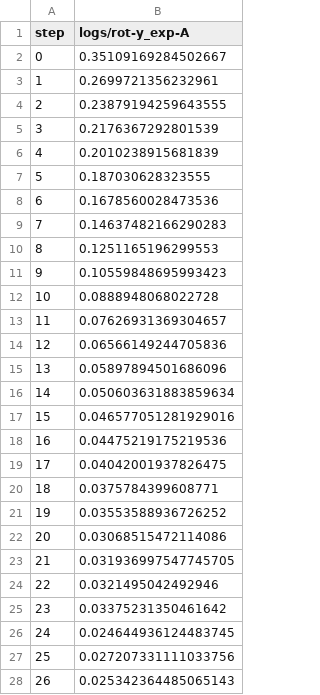
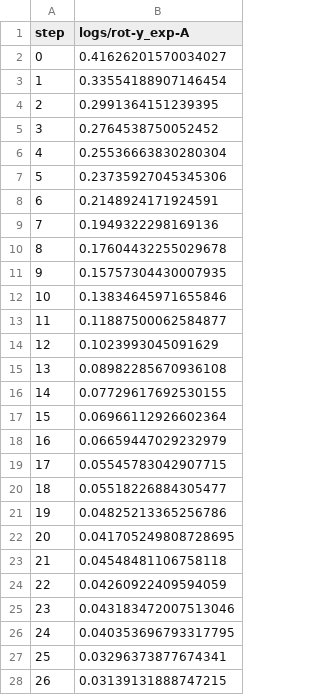
Before and after one commit to umd-fire-coml/survey-orientation-representations, a CSV file: utils/csv_output/exp-A_cleaned_training_loss.csv, drawn as a sheet; only a part is shown; the diff covers the shown part only.

```diff
--- a/utils/csv_output/exp-A_cleaned_training_loss.csv
+++ b/utils/csv_output/exp-A_cleaned_training_loss.csv
@@ -1,28 +1,28 @@
 step,logs/rot-y_exp-A
-0,0.35109169284502667
-1,0.2699721356232961
-2,0.23879194259643555
-3,0.2176367292801539
-4,0.2010238915681839
-5,0.187030628323555
-6,0.1678560028473536
-7,0.14637482166290283
-8,0.1251165196299553
-9,0.10559848695993423
-10,0.0888948068022728
-11,0.07626931369304657
-12,0.06566149244705836
-13,0.05897894501686096
-14,0.050603631883859634
-15,0.046577051281929016
-16,0.04475219175219536
-17,0.04042001937826475
-18,0.0375784399608771
-19,0.03553588936726252
-20,0.03068515472114086
-21,0.031936997547745705
-22,0.0321495042492946
-23,0.03375231350461642
-24,0.024644936124483745
-25,0.027207331111033756
-26,0.025342364485065143
+0,0.41626201570034027
+1,0.33554188907146454
+2,0.2991364151239395
+3,0.2764538750052452
+4,0.25536663830280304
+5,0.23735927045345306
+6,0.2148924171924591
+7,0.1949322298169136
+8,0.17604432255029678
+9,0.15757304430007935
+10,0.13834645971655846
+11,0.11887500062584877
+12,0.1023993045091629
+13,0.08982285670936108
+14,0.07729617692530155
+15,0.06966112926602364
+16,0.06659447029232979
+17,0.05545783042907715
+18,0.05518226884305477
+19,0.04825213365256786
+20,0.041705249808728695
+21,0.04548481106758118
+22,0.04260922409594059
+23,0.043183472007513046
+24,0.040353696793317795
+25,0.03296373877674341
+26,0.03139131888747215
```
Also changed, not shown: 73 edited cells elsewhere in this file, utils/csv_output/exp-A_cleaned_training_accuracy.csv, utils/csv_output/exp-A_cleaned_validation_accuracy.csv, 17 other files.
